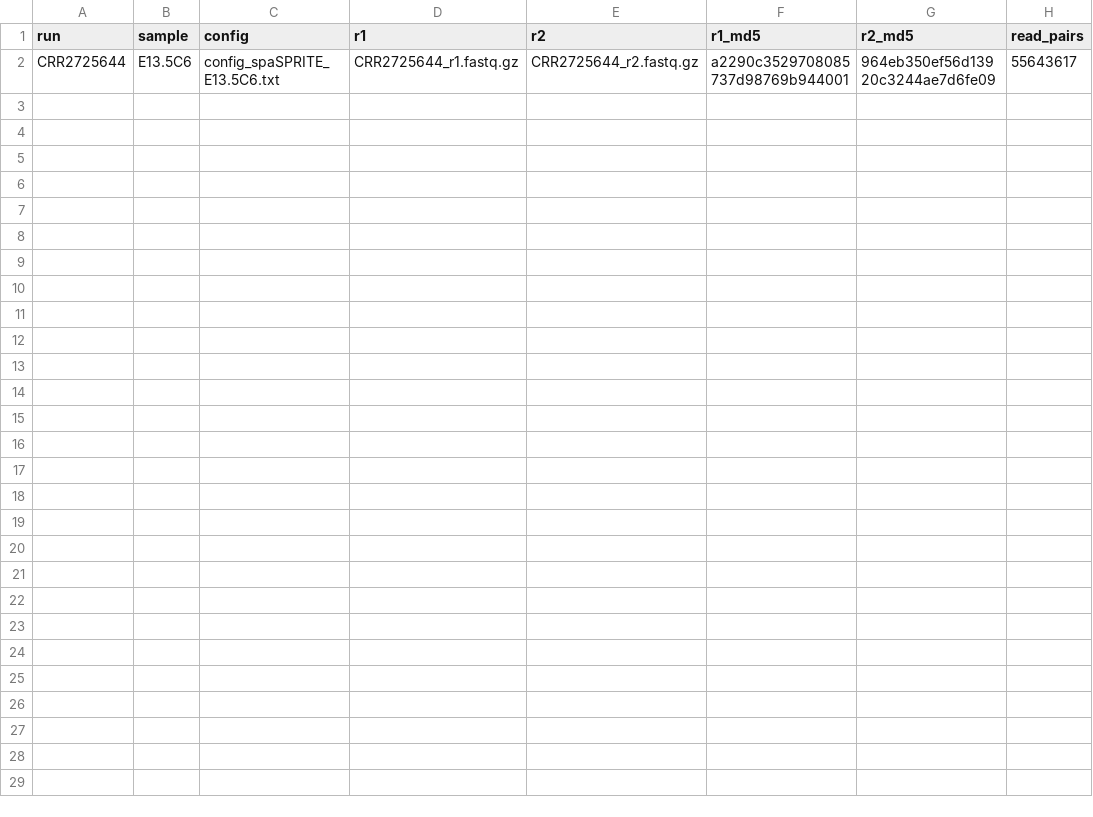
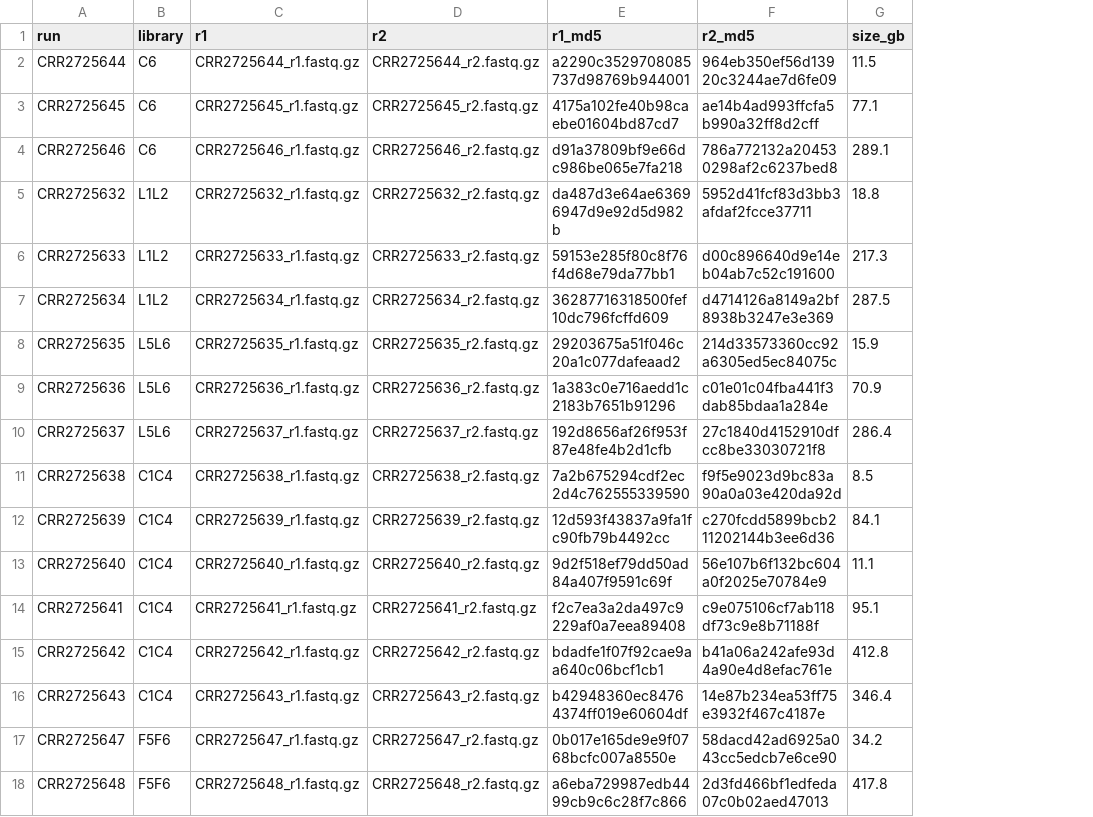
Before and after one commit to u-science-lab/U-Chrom, a TSV file: apps/atlas/recipes/spacea_ma2026/slurm/runs.tsv, drawn as a sheet; removed rows and columns are numbered as before the commit, all else as after; the diff names each change by its address in the sheet, - before the commit and + after, or states it on an @@ line.

```diff
--- a/apps/atlas/recipes/spacea_ma2026/slurm/runs.tsv
+++ b/apps/atlas/recipes/spacea_ma2026/slurm/runs.tsv
-column B (sample), row 2: E13.5C6
-column C (config), row 2: config_spaSPRITE_E13.5C6.txt
+column B (library), row 2: C6
-column H (read_pairs), row 2: 55643617
+column G (size_gb), row 2: 11.5
+row 3: CRR2725645 | C6 | CRR2725645_r1.fastq.gz | CRR2725645_r2.fastq.gz | 4175a102fe40b98caebe01604bd87cd7 | ae14b4ad993ffcfa5b990a32ff8d2cff | 77.1
+row 4: CRR2725646 | C6 | CRR2725646_r1.fastq.gz | CRR2725646_r2.fastq.gz | d91a37809bf9e66dc986be065e7fa218 | 786a772132a204530298af2c6237bed8 | 289.1
+row 5: CRR2725632 | L1L2 | CRR2725632_r1.fastq.gz | CRR2725632_r2.fastq.gz | da487d3e64ae63696947d9e92d5d982b | 5952d41fcf83d3bb3afdaf2fcce37711 | 18.8
+row 6: CRR2725633 | L1L2 | CRR2725633_r1.fastq.gz | CRR2725633_r2.fastq.gz | 59153e285f80c8f76f4d68e79da77bb1 | d00c896640d9e14eb04ab7c52c191600 | 217.3
+row 7: CRR2725634 | L1L2 | CRR2725634_r1.fastq.gz | CRR2725634_r2.fastq.gz | 36287716318500fef10dc796fcffd609 | d4714126a8149a2bf8938b3247e3e369 | 287.5
+row 8: CRR2725635 | L5L6 | CRR2725635_r1.fastq.gz | CRR2725635_r2.fastq.gz | 29203675a51f046c20a1c077dafeaad2 | 214d33573360cc92a6305ed5ec84075c | 15.9
+row 9: CRR2725636 | L5L6 | CRR2725636_r1.fastq.gz | CRR2725636_r2.fastq.gz | 1a383c0e716aedd1c2183b7651b91296 | c01e01c04fba441f3dab85bdaa1a284e | 70.9
+row 10: CRR2725637 | L5L6 | CRR2725637_r1.fastq.gz | CRR2725637_r2.fastq.gz | 192d8656af26f953f87e48fe4b2d1cfb | 27c1840d4152910dfcc8be33030721f8 | 286.4
+row 11: CRR2725638 | C1C4 | CRR2725638_r1.fastq.gz | CRR2725638_r2.fastq.gz | 7a2b675294cdf2ec2d4c762555339590 | f9f5e9023d9bc83a90a0a03e420da92d | 8.5
+row 12: CRR2725639 | C1C4 | CRR2725639_r1.fastq.gz | CRR2725639_r2.fastq.gz | 12d593f43837a9fa1fc90fb79b4492cc | c270fcdd5899bcb211202144b3ee6d36 | 84.1
+row 13: CRR2725640 | C1C4 | CRR2725640_r1.fastq.gz | CRR2725640_r2.fastq.gz | 9d2f518ef79dd50ad84a407f9591c69f | 56e107b6f132bc604a0f2025e70784e9 | 11.1
+row 14: CRR2725641 | C1C4 | CRR2725641_r1.fastq.gz | CRR2725641_r2.fastq.gz | f2c7ea3a2da497c9229af0a7eea89408 | c9e075106cf7ab118df73c9e8b71188f | 95.1
+row 15: CRR2725642 | C1C4 | CRR2725642_r1.fastq.gz | CRR2725642_r2.fastq.gz | bdadfe1f07f92cae9aa640c06bcf1cb1 | b41a06a242afe93d4a90e4d8efac761e | 412.8
+row 16: CRR2725643 | C1C4 | CRR2725643_r1.fastq.gz | CRR2725643_r2.fastq.gz | b42948360ec84764374ff019e60604df | 14e87b234ea53ff75e3932f467c4187e | 346.4
+row 17: CRR2725647 | F5F6 | CRR2725647_r1.fastq.gz | CRR2725647_r2.fastq.gz | 0b017e165de9e9f0768bcfc007a8550e | 58dacd42ad6925a043cc5edcb7e6ce90 | 34.2
+row 18: CRR2725648 | F5F6 | CRR2725648_r1.fastq.gz | CRR2725648_r2.fastq.gz | a6eba729987edb4499cb9c6c28f7c866 | 2d3fd466bf1edfeda07c0b02aed47013 | 417.8
```
Also changed, not shown: 9 other files.
